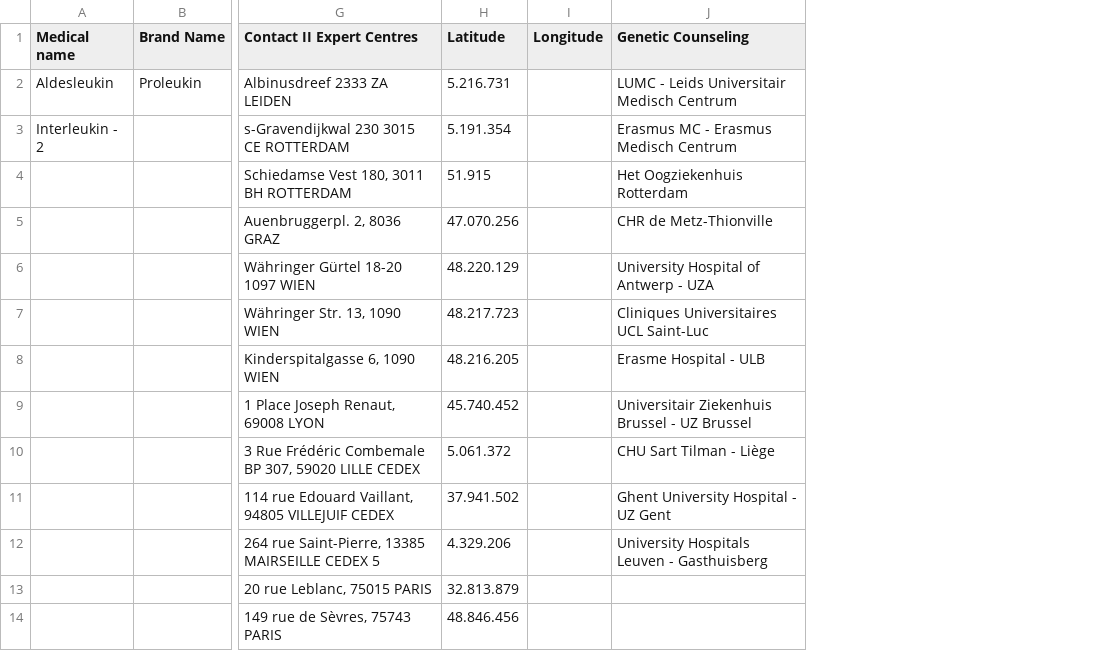
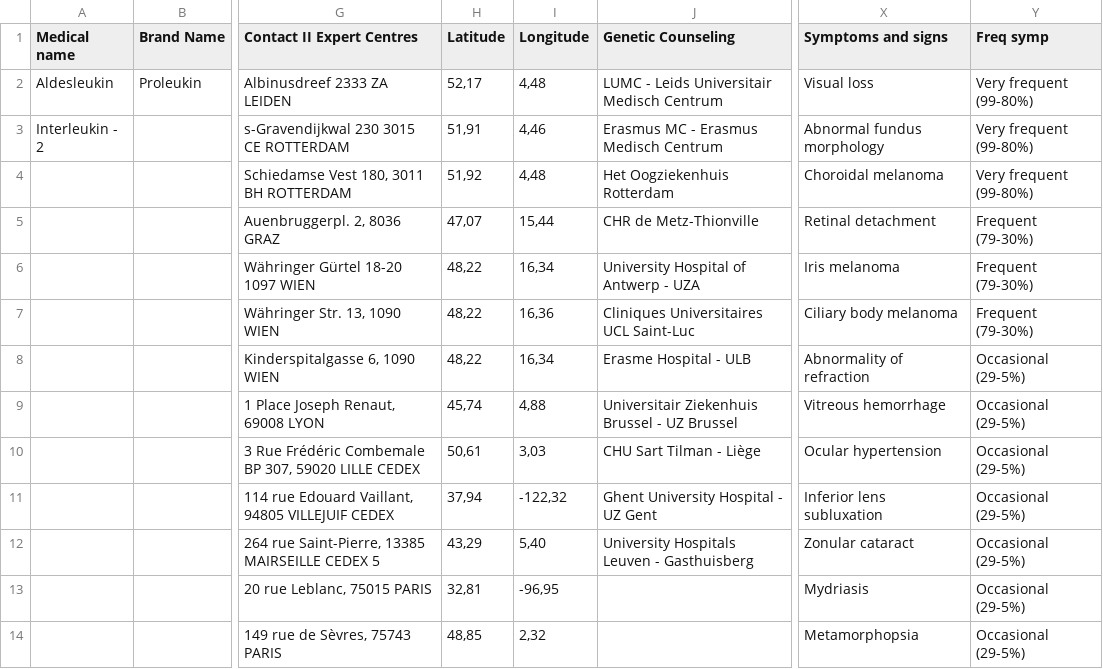
Before and after one commit to davidpujol/RareHacks, a CSV file: drugs_labs_biobanks_dataset.csv, drawn as a sheet; only a part is shown, gaps mark what is left out; removed rows and columns are numbered as before the commit, all else as after; the diff names each change by its address in the sheet, - before the commit and + after, or states it on an @@ line.

```diff
--- a/drugs_labs_biobanks_dataset.csv
+++ b/drugs_labs_biobanks_dataset.csv
-column H (Latitude), rows 2-14: 5.216.731 | 5.191.354 | 51.915 | 47.070.256 | 48.220.129 | 48.217.723 | 48.216.205 | 45.740.452 | 5.061.372 | 37.941.502 | 4.329.206 | 32.813.879 | 48.846.456
-column I (Longitude), empty
+column H (Latitude), rows 2-14: 52,17 | 51,91 | 51,92 | 47,07 | 48,22 | 48,22 | 48,22 | 45,74 | 50,61 | 37,94 | 43,29 | 32,81 | 48,85
+column I (Longitude), rows 2-14: 4,48 | 4,46 | 4,48 | 15,44 | 16,34 | 16,36 | 16,34 | 4,88 | 3,03 | -122,32 | 5,40 | -96,95 | 2,32
+column X (Symptoms and signs), rows 2-14: Visual loss | Abnormal fundus morphology | Choroidal melanoma | Retinal detachment | Iris melanoma | Ciliary body melanoma | Abnormality of refraction | Vitreous hemorrhage | Ocular hypertension | Inferior lens subluxation | Zonular cataract | Mydriasis | Metamorphopsia
+column Y (Freq symp), rows 2-14: Very frequent (99-80%) | Very frequent (99-80%) | Very frequent (99-80%) | Frequent (79-30%) | Frequent (79-30%) | Frequent (79-30%) | Occasional (29-5%) | Occasional (29-5%) | Occasional (29-5%) | Occasional (29-5%) | Occasional (29-5%) | Occasional (29-5%) | Occasional (29-5%)
```
Also changed, not shown: 2 other files.
